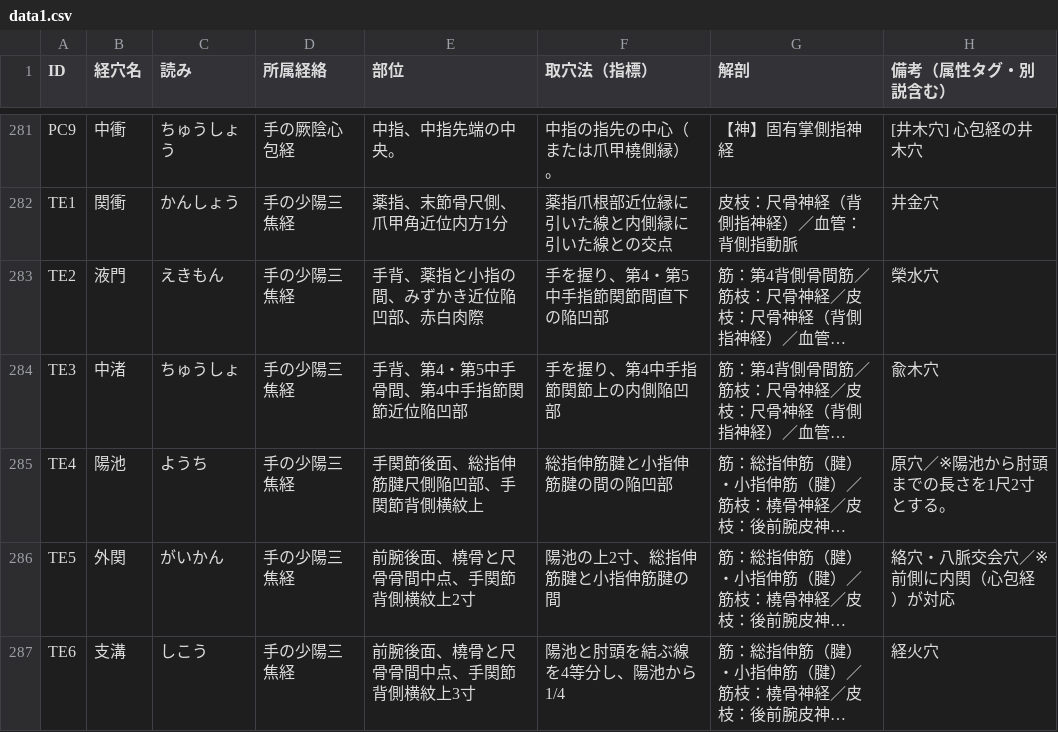
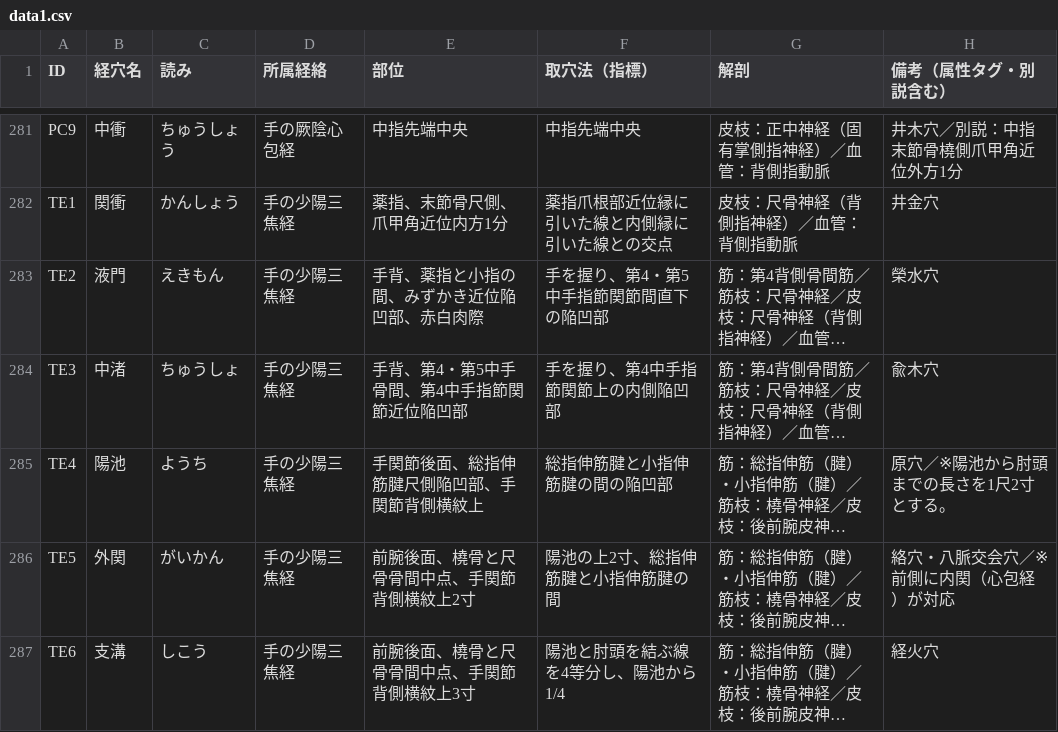
Before and after one commit to kaoman0079-ops/keiraku-master, a CSV file: data1.csv, drawn as a sheet; only a part is shown, gaps mark what is left out; long unchanged cells end in …; the diff covers the shown part only; the diff names each change by its address in the sheet, - before the commit and + after, or states it on an @@ line.

```diff
--- a/data1.csv
+++ b/data1.csv
-E281 (部位): 中指、中指先端の中央。
+E281 (部位): 中指先端中央
-F281 (取穴法（指標）): 中指の指先の中心（または爪甲橈側縁）。
+F281 (取穴法（指標）): 中指先端中央
-G281 (解剖): 【神】固有掌側指神経
+G281 (解剖): 皮枝：正中神経（固有掌側指神経）／血管：背側指動脈
-H281 (備考（属性タグ・別説含む）): [井木穴] 心包経の井木穴
+H281 (備考（属性タグ・別説含む）): 井木穴／別説：中指末節骨橈側爪甲角近位外方1分
```
Also changed, not shown: 32 edited cells elsewhere in this file.
